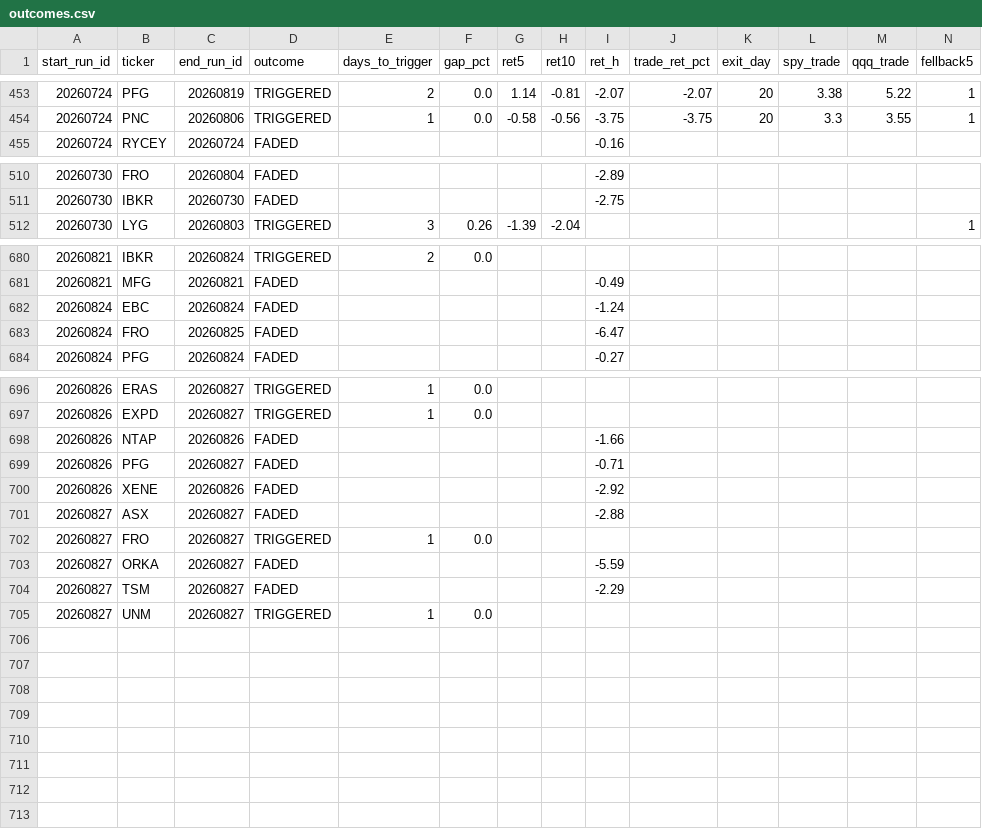
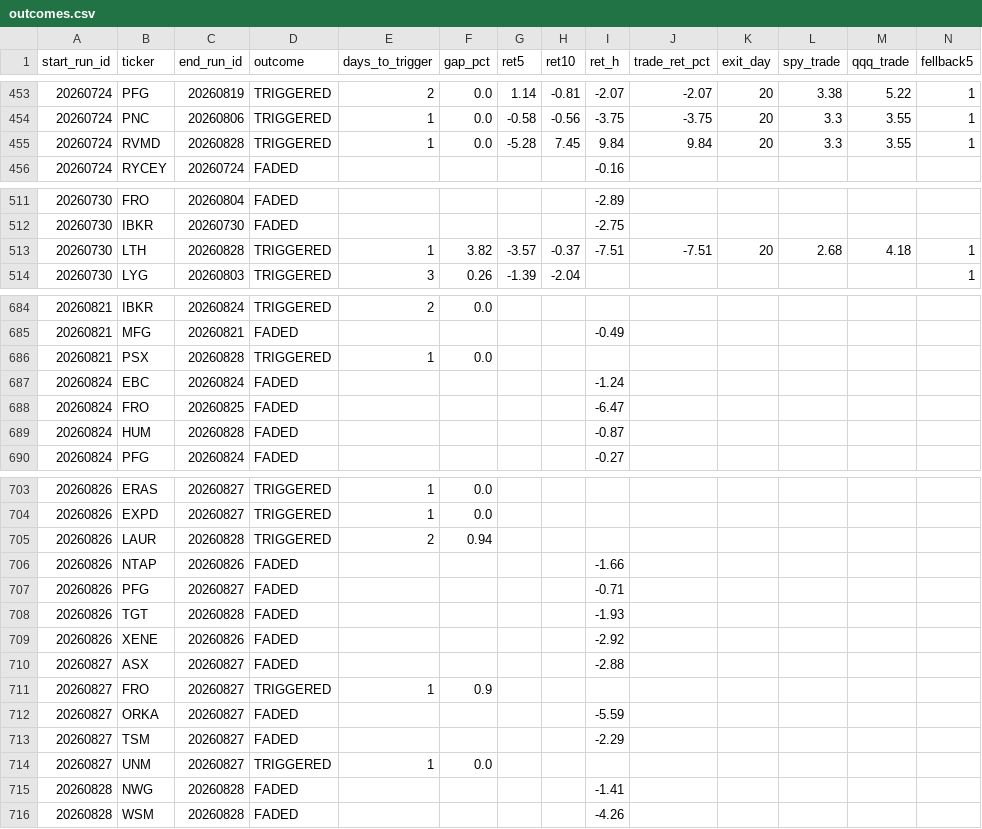
Before and after one commit to mthli/skills, a CSV file: base-breakout-scan/state/outcomes.csv, drawn as a sheet; only a part is shown, gaps mark what is left out; addresses are those after the commit; rows hold the shown columns only; the diff covers the shown part only; the diff names each change by its address in the sheet, - before the commit and + after, or states it on an @@ line.

```diff
--- a/base-breakout-scan/state/outcomes.csv
+++ b/base-breakout-scan/state/outcomes.csv
+row 455: 20260724 | RVMD | 20260828 | TRIGGERED | 1 | 0.0 | -5.28 | 7.45 | 9.84 | 9.84 | 20 | 3.3 | 3.55 | 1
+row 513: 20260730 | LTH | 20260828 | TRIGGERED | 1 | 3.82 | -3.57 | -0.37 | -7.51 | -7.51 | 20 | 2.68 | 4.18 | 1
+row 686: 20260821 | PSX | 20260828 | TRIGGERED | 1 | 0.0
+row 689: 20260824 | HUM | 20260828 | FADED |  |  |  |  | -0.87
+row 705: 20260826 | LAUR | 20260828 | TRIGGERED | 2 | 0.94
+row 708: 20260826 | TGT | 20260828 | FADED |  |  |  |  | -1.93
-F711 (gap_pct): 0.0
+F711 (gap_pct): 0.9
+row 715: 20260828 | NWG | 20260828 | FADED |  |  |  |  | -1.41
+row 716: 20260828 | WSM | 20260828 | FADED |  |  |  |  | -4.26
```
Also changed, not shown: 3 added rows and 10 edited cells elsewhere in this file, mean-reversion-scan/state/outcomes.csv, regime-scan/state/history.csv, 9 other files.
